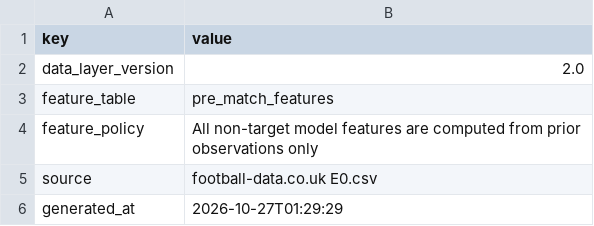
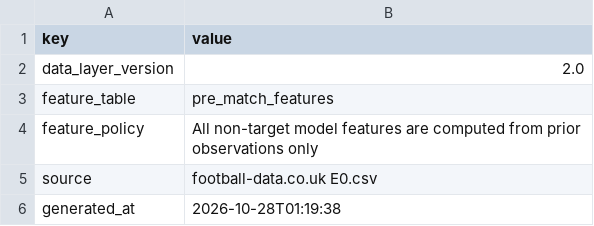
Before and after one commit to Multikabel/pl-analytika-2, a CSV file: data/tables/schema_meta.csv, drawn as a sheet.

```diff
--- a/data/tables/schema_meta.csv
+++ b/data/tables/schema_meta.csv
@@ -5,2 +5,2 @@ feature_policy,All non-target model features are computed from prior observation
 source,football-data.co.uk E0.csv
-generated_at,2026-10-27T01:29:29
+generated_at,2026-10-28T01:19:38
```
Also changed, not shown: data/tables/data_quality_report.csv, data/tables/matches.csv, 3 other files.
